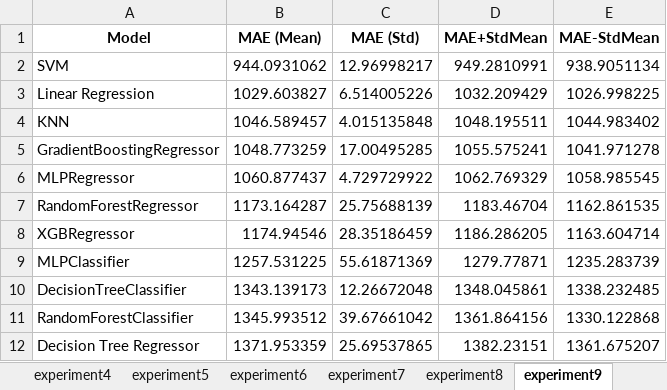
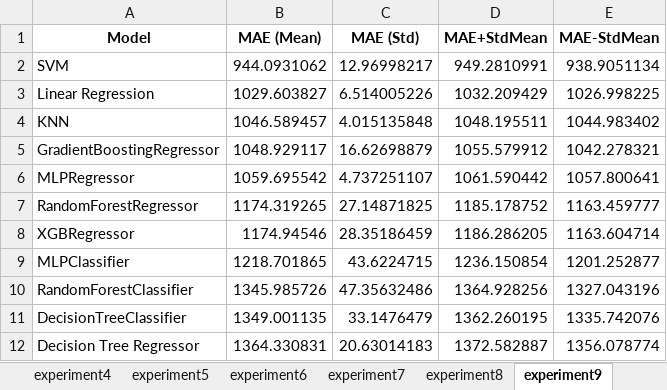
Before and after one commit to Rafius/House-thesis, an Excel workbook: ml/resultados.xlsx, sheet experiment9, drawn as a sheet; values as stored, in another font and other column widths than the file's, no borders; removed rows and columns are numbered as before the commit, all else as after; the diff names each change by its address in the sheet, - before the commit and + after, or states it on an @@ line.

```diff
--- a/ml/resultados.xlsx (sheet experiment9)
+++ b/ml/resultados.xlsx (sheet experiment9)
-B5 (MAE (Mean)): 1048.773259
+B5 (MAE (Mean)): 1048.929117
-C5 (MAE (Std)): 17.00495285
+C5 (MAE (Std)): 16.62698879
-D5 (MAE+StdMean): 1055.575241
+D5 (MAE+StdMean): 1055.579912
-E5 (MAE-StdMean): 1041.971278
+E5 (MAE-StdMean): 1042.278321
-B6 (MAE (Mean)): 1060.877437
+B6 (MAE (Mean)): 1059.695542
-C6 (MAE (Std)): 4.729729922
+C6 (MAE (Std)): 4.737251107
-D6 (MAE+StdMean): 1062.769329
+D6 (MAE+StdMean): 1061.590442
-E6 (MAE-StdMean): 1058.985545
+E6 (MAE-StdMean): 1057.800641
-B7 (MAE (Mean)): 1173.164287
+B7 (MAE (Mean)): 1174.319265
-C7 (MAE (Std)): 25.75688139
+C7 (MAE (Std)): 27.14871825
-D7 (MAE+StdMean): 1183.46704
+D7 (MAE+StdMean): 1185.178752
-E7 (MAE-StdMean): 1162.861535
+E7 (MAE-StdMean): 1163.459777
-B9 (MAE (Mean)): 1257.531225
+B9 (MAE (Mean)): 1218.701865
-C9 (MAE (Std)): 55.61871369
+C9 (MAE (Std)): 43.6224715
-D9 (MAE+StdMean): 1279.77871
+D9 (MAE+StdMean): 1236.150854
-E9 (MAE-StdMean): 1235.283739
+E9 (MAE-StdMean): 1201.252877
-row 10: DecisionTreeClassifier | 1343.139173 | 12.26672048 | 1348.045861 | 1338.232485
-B10 (MAE (Mean)): 1345.993512
+B10 (MAE (Mean)): 1345.985726
-C10 (MAE (Std)): 39.67661042
+C10 (MAE (Std)): 47.35632486
-D10 (MAE+StdMean): 1361.864156
+D10 (MAE+StdMean): 1364.928256
-E10 (MAE-StdMean): 1330.122868
+E10 (MAE-StdMean): 1327.043196
+row 11: DecisionTreeClassifier | 1349.001135 | 33.1476479 | 1362.260195 | 1335.742076
-B12 (MAE (Mean)): 1371.953359
+B12 (MAE (Mean)): 1364.330831
-C12 (MAE (Std)): 25.69537865
+C12 (MAE (Std)): 20.63014183
-D12 (MAE+StdMean): 1382.23151
+D12 (MAE+StdMean): 1372.582887
-E12 (MAE-StdMean): 1361.675207
+E12 (MAE-StdMean): 1356.078774
```
Also changed, not shown: sheet experiment7, sheet experiment2, sheet experiment3, sheet experiment4, sheet experiment6, sheet experiment10, 3 more sheets, 2 other files.
